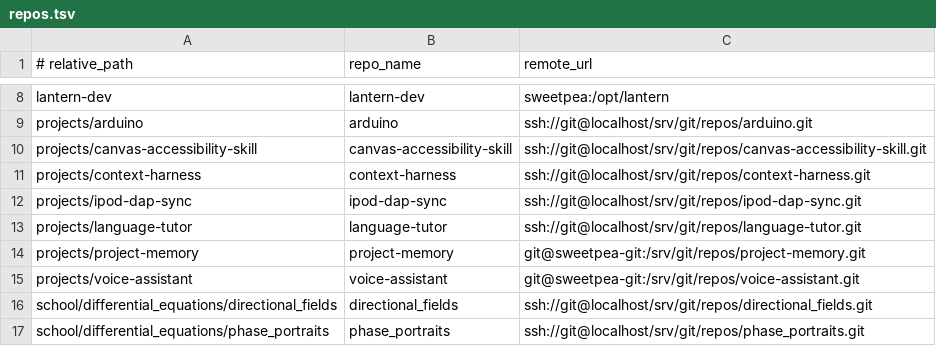
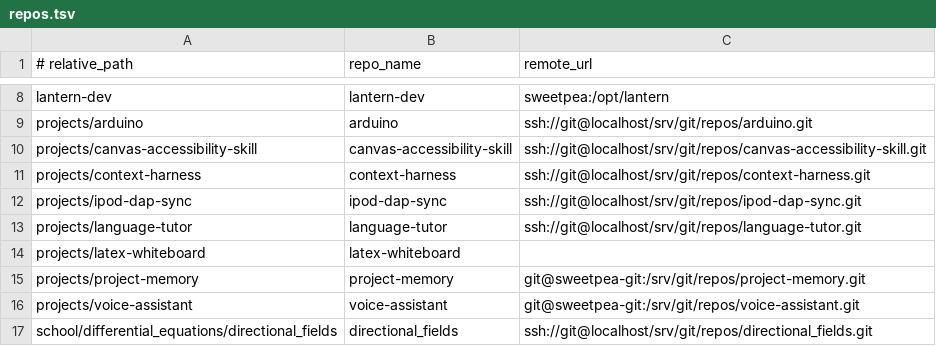
Before and after one commit to aaronjan98/nixos-config, a TSV file: tools/workspace/Repositories/repos.tsv, drawn as a sheet; only a part is shown, gaps mark what is left out; the shorter side is filled out with more unchanged rows; the diff names each change by its address in the sheet, - before the commit and + after, or states it on an @@ line.

```diff
--- a/tools/workspace/Repositories/repos.tsv
+++ b/tools/workspace/Repositories/repos.tsv
+row 14: projects/latex-whiteboard | latex-whiteboard
```
Also changed, not shown: 2 other files.
